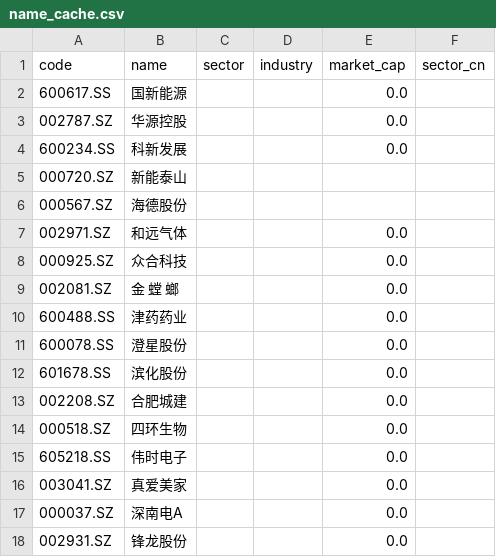
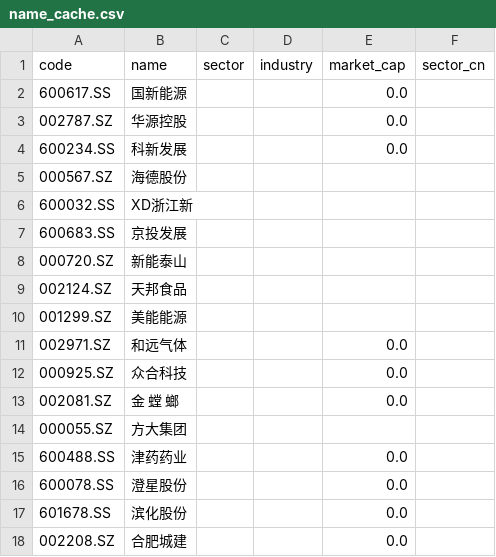
Before and after one commit to matthewwang77/catch-rebound-strategy, a CSV file: name_cache.csv, drawn as a sheet; only a part is shown; the shorter side is filled out with more unchanged rows.

```diff
--- a/name_cache.csv
+++ b/name_cache.csv
@@ -4,4 +4,8 @@
 600234.SS,科新发展,,,0.0,
+000567.SZ,海德股份,,,,
+600032.SS,XD浙江新,,,,
+600683.SS,京投发展,,,,
 000720.SZ,新能泰山,,,,
-000567.SZ,海德股份,,,,
+002124.SZ,天邦食品,,,,
+001299.SZ,美能能源,,,,
 002971.SZ,和远气体,,,0.0,
@@ -9,2 +13,3 @@
 002081.SZ,金 螳 螂,,,0.0,
+000055.SZ,方大集团,,,,
 600488.SS,津药药业,,,0.0,
```
Also changed, not shown: signal_tracker.csv, 6 other files.
